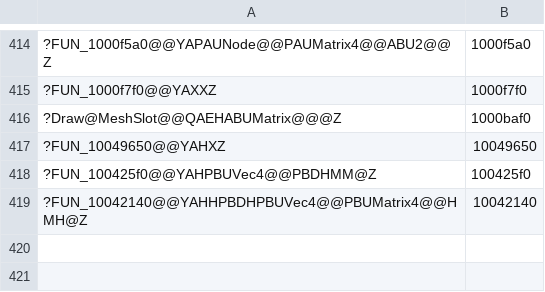
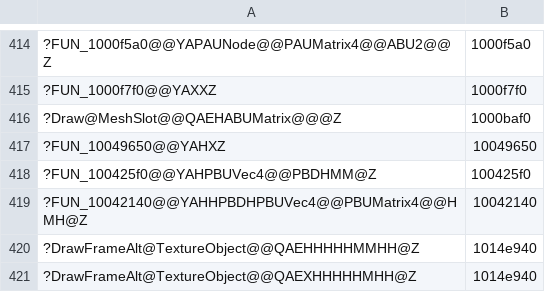
Before and after one commit to ObeseCatLord/Gurumin-Decompilation, a TSV file: decomp/obj_symbols.tsv, drawn as a sheet; only a part is shown, gaps mark what is left out; the diff names each change by its address in the sheet, - before the commit and + after, or states it on an @@ line.

```diff
--- a/decomp/obj_symbols.tsv
+++ b/decomp/obj_symbols.tsv
+row 420: ?DrawFrameAlt@TextureObject@@QAEHHHHHMMHH@Z | 1014e940
+row 421: ?DrawFrameAlt@TextureObject@@QAEXHHHHHMHH@Z | 1014e940
```
Also changed, not shown: symbols.tsv, 6 other files.
